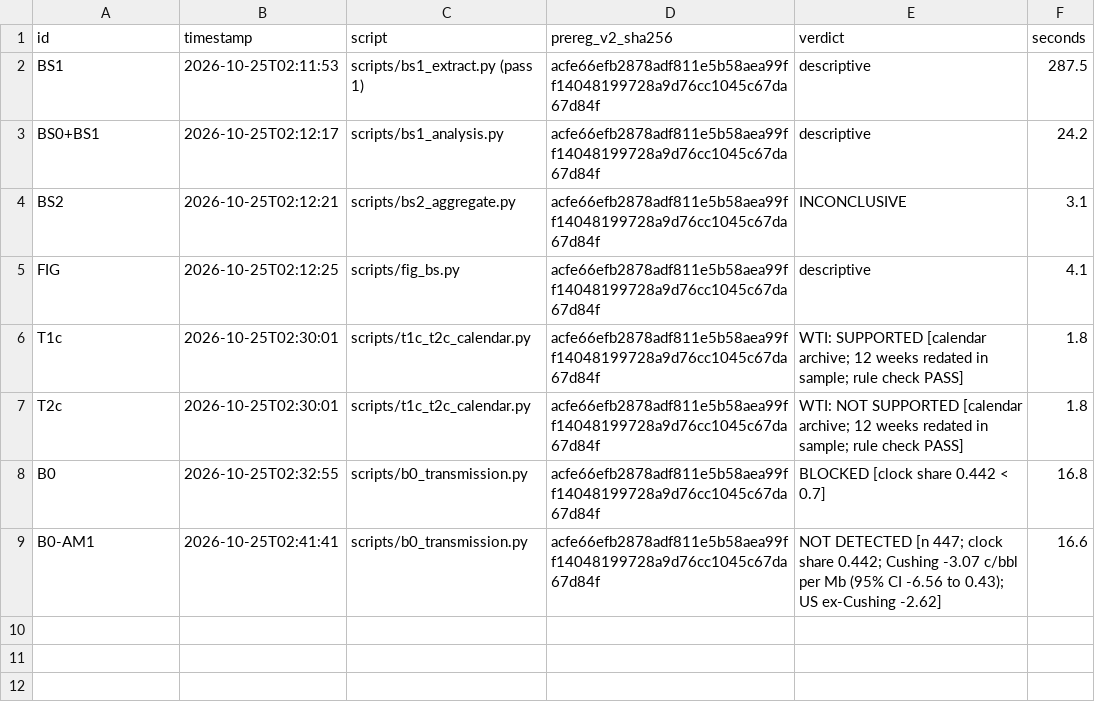
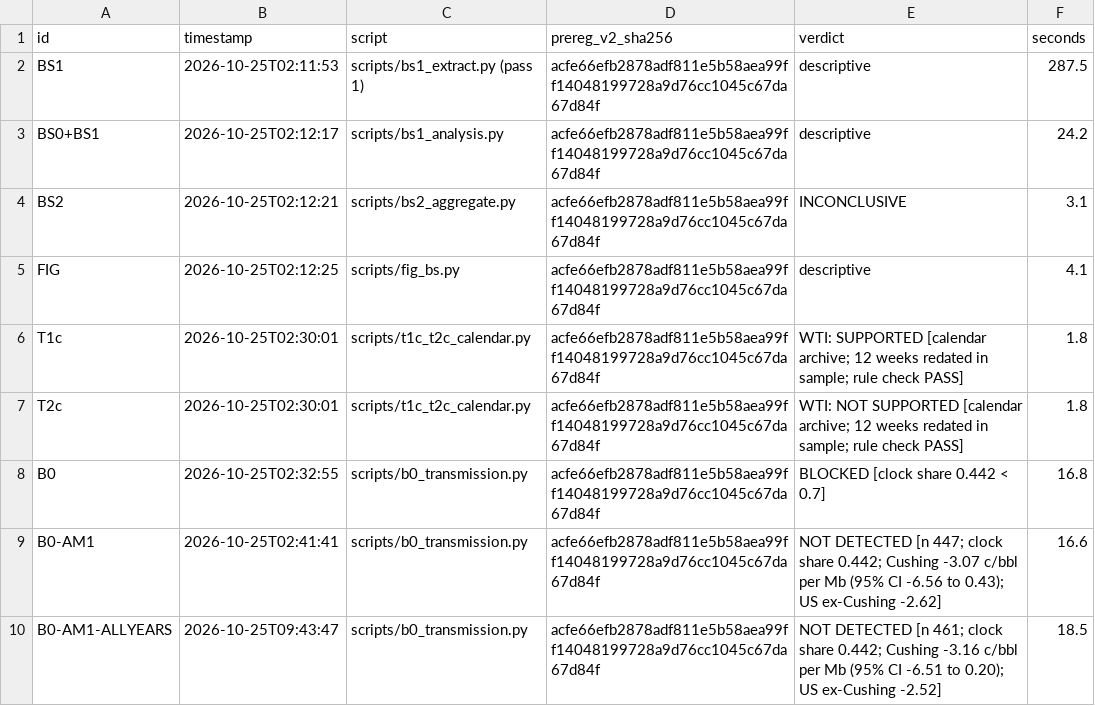
Before and after one commit to HamzaKhan2002/Multilayer_AltData, a CSV file: results/v2/trial_log_v2.csv, drawn as a sheet.

```diff
--- a/results/v2/trial_log_v2.csv
+++ b/results/v2/trial_log_v2.csv
@@ -9 +9,2 @@ B0,2026-10-25T02:32:55,scripts/b0_transmission.py,acfe66efb2878adf811e5b58aea99f
 B0-AM1,2026-10-25T02:41:41,scripts/b0_transmission.py,acfe66efb2878adf811e5b58aea99ff14048199728a9d76cc1045c67da67d84f,NOT DETECTED [n 447; clock share 0.442; Cushing -3.07 c/bbl per Mb (95% CI -6.56 to 0.43); US ex-Cushing -2.62],16.6
+B0-AM1-ALLYEARS,2026-10-25T09:43:47,scripts/b0_transmission.py,acfe66efb2878adf811e5b58aea99ff14048199728a9d76cc1045c67da67d84f,NOT DETECTED [n 461; clock share 0.442; Cushing -3.16 c/bbl per Mb (95% CI -6.51 to 0.20); US ex-Cushing -2.52],18.5
```
Also changed, not shown: 30 other files.
